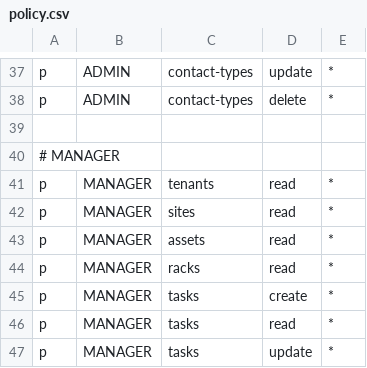
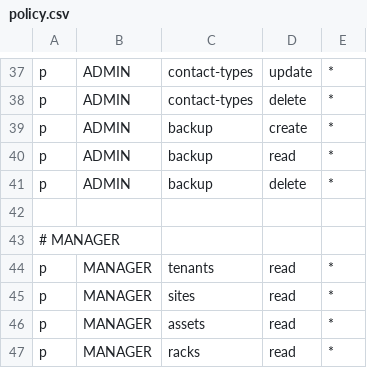
Before and after one commit to eoncom/XCH, a CSV file: backend/casbin/policy.csv, drawn as a sheet; only a part is shown, gaps mark what is left out; the shorter side is filled out with more unchanged rows.

```diff
--- a/backend/casbin/policy.csv
+++ b/backend/casbin/policy.csv
@@ -38,2 +38,5 @@ p, ADMIN, contact-types, update, *
 p, ADMIN, contact-types, delete, *
+p, ADMIN, backup, create, *
+p, ADMIN, backup, read, *
+p, ADMIN, backup, delete, *
 
```
Also changed, not shown: 22 other files.
